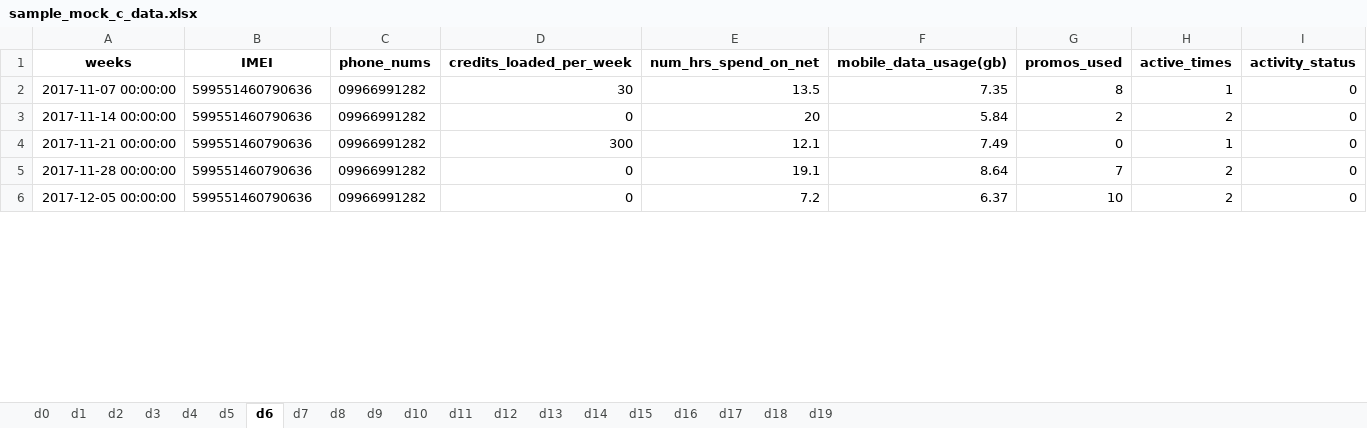
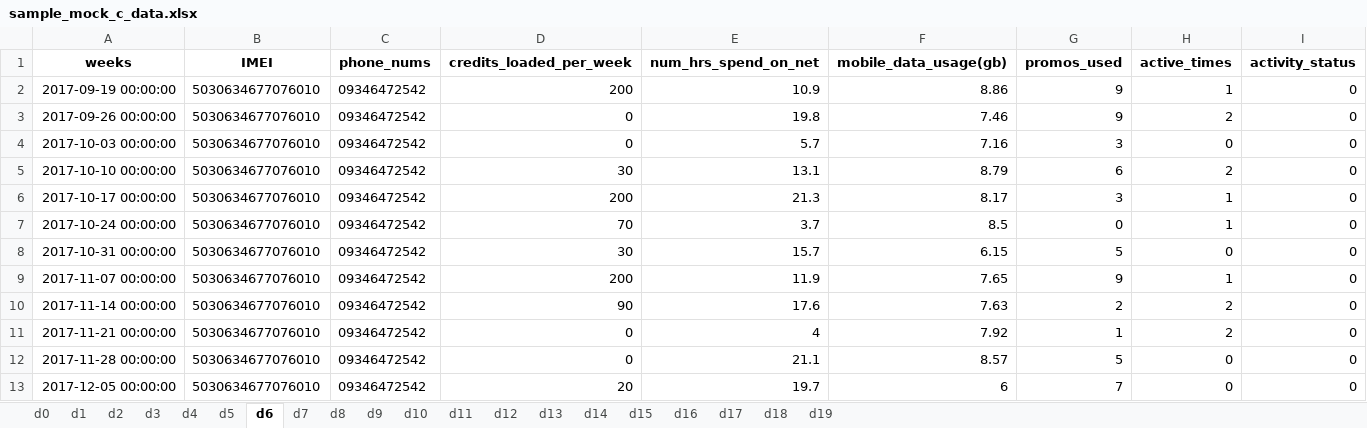
Before and after one commit to rjPajaro/Pattern-Recognition-Projects, an Excel workbook: rc-data-analysis/data/mock/sample_mock_c_data.xlsx, sheet d6, drawn as a sheet; only a part is shown; values as stored, in another font and other column widths than the file's, no borders; addresses are those after the commit; the diff covers the shown part only; the diff names each change by its address in the sheet, - before the commit and + after, or states it on an @@ line.

Commit message:
loaded new mock data to further increase accuracy

```diff
--- a/rc-data-analysis/data/mock/sample_mock_c_data.xlsx (sheet d6)
+++ b/rc-data-analysis/data/mock/sample_mock_c_data.xlsx (sheet d6)
+row 2: 2017-09-19 00:00:00 | 5030634677076010 | 09346472542 | 200 | 10.9 | 8.86 | 9 | 1 | 0
+row 3: 2017-09-26 00:00:00 | 5030634677076010 | 09346472542 | 0 | 19.8 | 7.46 | 9 | 2 | 0
+row 4: 2017-10-03 00:00:00 | 5030634677076010 | 09346472542 | 0 | 5.7 | 7.16 | 3 | 0 | 0
+row 5: 2017-10-10 00:00:00 | 5030634677076010 | 09346472542 | 30 | 13.1 | 8.79 | 6 | 2 | 0
+row 6: 2017-10-17 00:00:00 | 5030634677076010 | 09346472542 | 200 | 21.3 | 8.17 | 3 | 1 | 0
+row 7: 2017-10-24 00:00:00 | 5030634677076010 | 09346472542 | 70 | 3.7 | 8.5 | 0 | 1 | 0
+row 8: 2017-10-31 00:00:00 | 5030634677076010 | 09346472542 | 30 | 15.7 | 6.15 | 5 | 0 | 0
-B9:B13 (IMEI): 599551460790636
+B9:B13 (IMEI): 5030634677076010
-C9:C13 (phone_nums): 09966991282
+C9:C13 (phone_nums): 09346472542
-D9 (credits_loaded_per_week): 30
+D9 (credits_loaded_per_week): 200
-E9 (num_hrs_spend_on_net): 13.5
+E9 (num_hrs_spend_on_net): 11.9
-F9 (mobile_data_usage(gb)): 7.35
+F9 (mobile_data_usage(gb)): 7.65
-G9 (promos_used): 8
+G9 (promos_used): 9
-D10 (credits_loaded_per_week): 0
+D10 (credits_loaded_per_week): 90
-E10 (num_hrs_spend_on_net): 20
+E10 (num_hrs_spend_on_net): 17.6
-F10 (mobile_data_usage(gb)): 5.84
+F10 (mobile_data_usage(gb)): 7.63
-D11 (credits_loaded_per_week): 300
+D11 (credits_loaded_per_week): 0
-E11 (num_hrs_spend_on_net): 12.1
+E11 (num_hrs_spend_on_net): 4
-F11 (mobile_data_usage(gb)): 7.49
+F11 (mobile_data_usage(gb)): 7.92
-G11 (promos_used): 0
+G11 (promos_used): 1
-H11 (active_times): 1
+H11 (active_times): 2
-E12 (num_hrs_spend_on_net): 19.1
+E12 (num_hrs_spend_on_net): 21.1
-F12 (mobile_data_usage(gb)): 8.64
+F12 (mobile_data_usage(gb)): 8.57
-G12 (promos_used): 7
+G12 (promos_used): 5
-H12:H13 (active_times): 2
+H12:H13 (active_times): 0
-D13 (credits_loaded_per_week): 0
+D13 (credits_loaded_per_week): 20
-E13 (num_hrs_spend_on_net): 7.2
+E13 (num_hrs_spend_on_net): 19.7
-F13 (mobile_data_usage(gb)): 6.37
+F13 (mobile_data_usage(gb)): 6
-G13 (promos_used): 10
+G13 (promos_used): 7
```
Also changed, not shown: 8 added rows and 313 edited cells elsewhere in this sheet, sheet d13, sheet d14, sheet d1, sheet d10, sheet d3, sheet d7, 13 more sheets, rc-data-analysis/data/mock/sample_mock_rc_data.xlsx, 2 other files.
